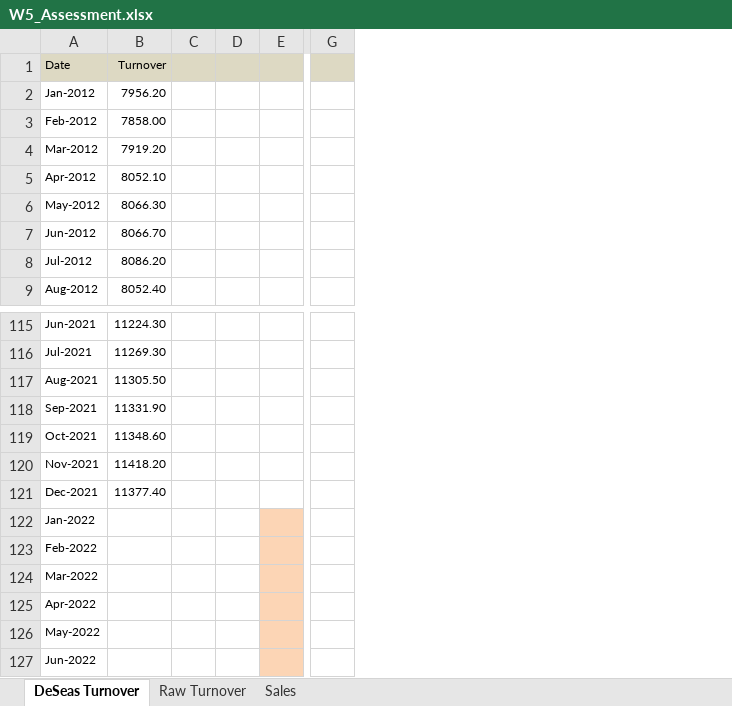
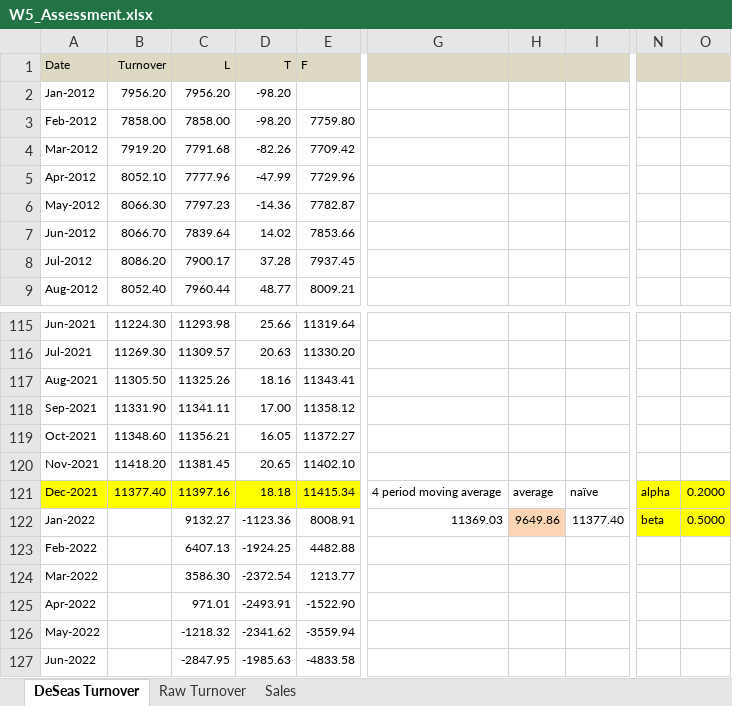
Before and after one commit to ductranhuylund/MacquarieExcelTimeSeriesModelsforBusinessForecasting, an Excel workbook: W5_Assessment.xlsx, sheet DeSeas Turnover, drawn as a sheet; only a part is shown, gaps mark what is left out; values as stored, in another font and other column widths than the file's, no borders; charts and pictures not drawn; removed rows and columns are numbered as before the commit, all else as after; the diff covers the shown part only; the diff names each change by its address in the sheet, - before the commit and + after, or states it on an @@ line.

```diff
--- a/W5_Assessment.xlsx (sheet DeSeas Turnover)
+++ b/W5_Assessment.xlsx (sheet DeSeas Turnover)
-column C, empty
-column D, empty
-column E, empty
+column C (L), rows 2-9: 7956.20 | 7858.00 | 7791.68 | 7777.96 | 7797.23 | 7839.64 | 7900.17 | 7960.44; rows 115-127: 11293.98 | 11309.57 | 11325.26 | 11341.11 | 11356.21 | 11381.45 | 11397.16 | 9132.27 | 6407.13 | 3586.30 | 971.01 | -1218.32 | -2847.95
+column D (T), rows 2-9: -98.20 | -98.20 | -82.26 | -47.99 | -14.36 | 14.02 | 37.28 | 48.77; rows 115-127: 25.66 | 20.63 | 18.16 | 17.00 | 16.05 | 20.65 | 18.18 | -1123.36 | -1924.25 | -2372.54 | -2493.91 | -2341.62 | -1985.63
+column E (F), rows 3-9: 7759.80 | 7709.42 | 7729.96 | 7782.87 | 7853.66 | 7937.45 | 8009.21; rows 115-127: 11319.64 | 11330.20 | 11343.41 | 11358.12 | 11372.27 | 11402.10 | 11415.34 | 8008.91 | 4482.88 | 1213.77 | -1522.90 | -3559.94 | -4833.58
-column G, empty
+column G, rows 121-122: 4 period moving average | 11369.03
+column H, rows 121-122: average | 9649.86
+column I, rows 121-122: naïve | 11377.40
+column N, rows 121-122: alpha | beta
+column O, rows 121-122: 0.2000 | 0.5000
-A121:B121 fill: none
+A121:B121 fill: #FFFF00
```
Also changed, not shown: 1 added column and 2 removed columns elsewhere in this sheet, sheet Raw Turnover, charts or pictures, 1 other file.
